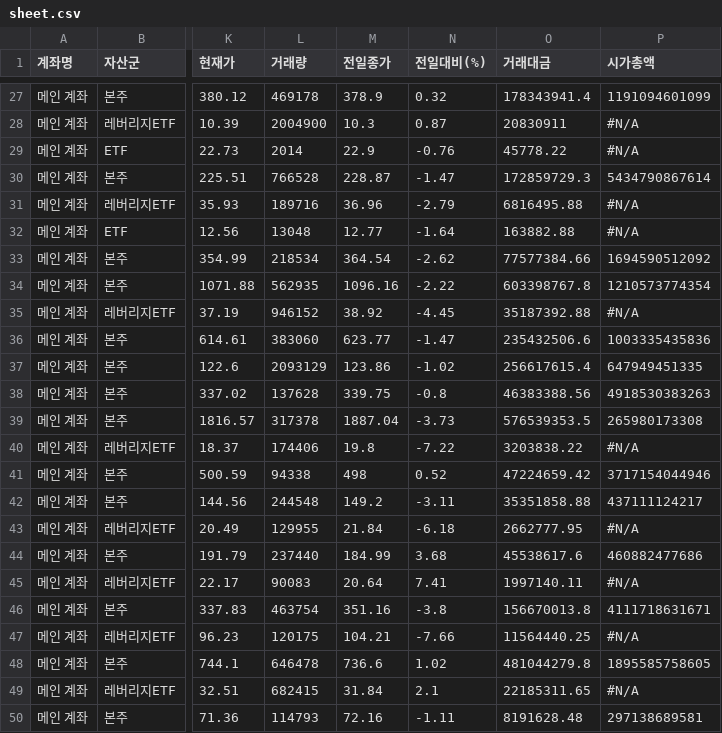
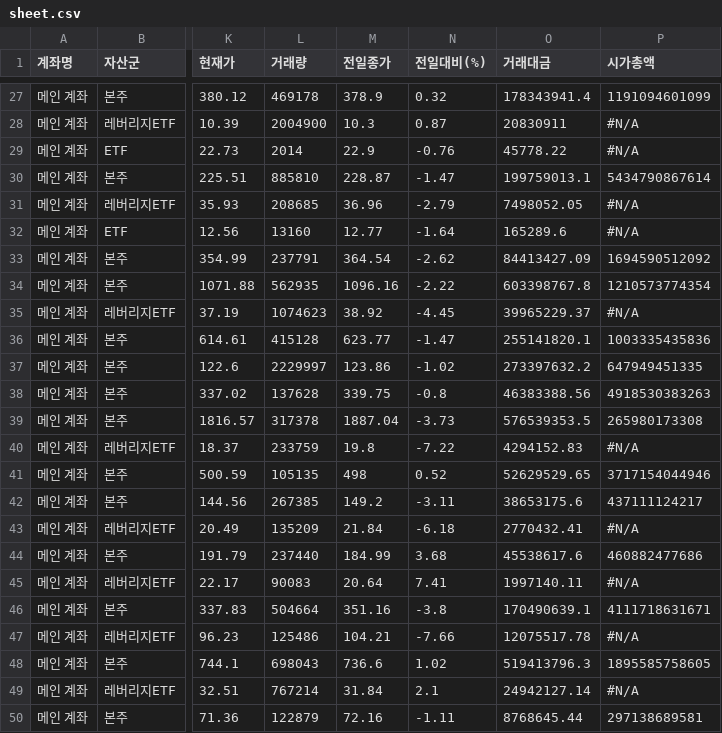
Before and after one commit to yr857511-cpu/INVESTLAB, a CSV file: sheet.csv, drawn as a sheet; only a part is shown, gaps mark what is left out; the diff covers the shown part only; the diff names each change by its address in the sheet, - before the commit and + after, or states it on an @@ line.

```diff
--- a/sheet.csv
+++ b/sheet.csv
-L30 (거래량): 766528
+L30 (거래량): 885810
-O30 (거래대금): 172859729.3
+O30 (거래대금): 199759013.1
-L31 (거래량): 189716
+L31 (거래량): 208685
-O31 (거래대금): 6816495.88
+O31 (거래대금): 7498052.05
-L32 (거래량): 13048
+L32 (거래량): 13160
-O32 (거래대금): 163882.88
+O32 (거래대금): 165289.6
-L33 (거래량): 218534
+L33 (거래량): 237791
-O33 (거래대금): 77577384.66
+O33 (거래대금): 84413427.09
-L35 (거래량): 946152
+L35 (거래량): 1074623
-O35 (거래대금): 35187392.88
+O35 (거래대금): 39965229.37
-L36 (거래량): 383060
+L36 (거래량): 415128
-O36 (거래대금): 235432506.6
+O36 (거래대금): 255141820.1
-L37 (거래량): 2093129
+L37 (거래량): 2229997
-O37 (거래대금): 256617615.4
+O37 (거래대금): 273397632.2
-L40 (거래량): 174406
+L40 (거래량): 233759
-O40 (거래대금): 3203838.22
+O40 (거래대금): 4294152.83
-L41 (거래량): 94338
+L41 (거래량): 105135
-O41 (거래대금): 47224659.42
+O41 (거래대금): 52629529.65
-L42 (거래량): 244548
+L42 (거래량): 267385
-O42 (거래대금): 35351858.88
+O42 (거래대금): 38653175.6
-L43 (거래량): 129955
+L43 (거래량): 135209
-O43 (거래대금): 2662777.95
+O43 (거래대금): 2770432.41
-L46 (거래량): 463754
+L46 (거래량): 504664
-O46 (거래대금): 156670013.8
+O46 (거래대금): 170490639.1
-L47 (거래량): 120175
+L47 (거래량): 125486
-O47 (거래대금): 11564440.25
+O47 (거래대금): 12075517.78
-L48 (거래량): 646478
+L48 (거래량): 698043
-O48 (거래대금): 481044279.8
+O48 (거래대금): 519413796.3
-L49 (거래량): 682415
+L49 (거래량): 767214
-O49 (거래대금): 22185311.65
+O49 (거래대금): 24942127.14
-L50 (거래량): 114793
+L50 (거래량): 122879
-O50 (거래대금): 8191628.48
+O50 (거래대금): 8768645.44
```
Also changed, not shown: 68 edited cells elsewhere in this file.
